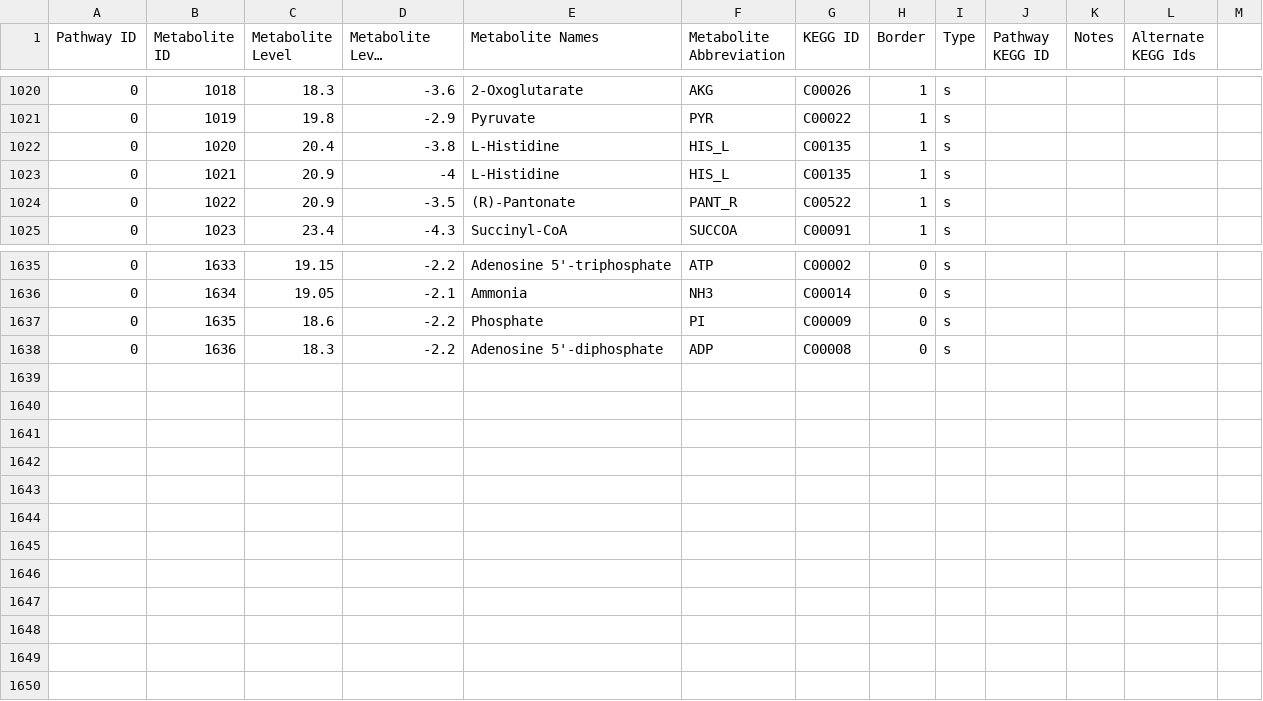
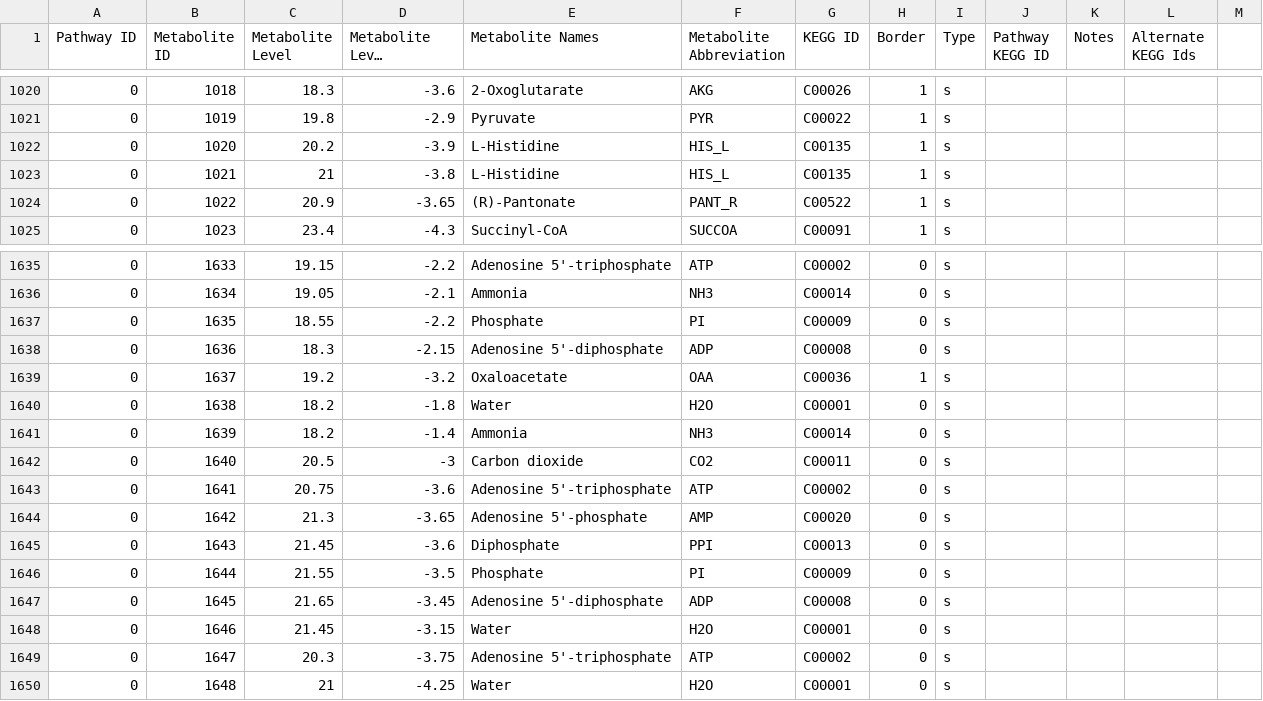
Before and after one commit to jimkell/mostSandbox, a CSV file: etc/visualization/pathway_metabolite_positions1.csv, drawn as a sheet; only a part is shown, gaps mark what is left out; long unchanged cells end in …; the diff names each change by its address in the sheet, - before the commit and + after, or states it on an @@ line.

Commit message:
Added reactions, metabolites

```diff
--- a/etc/visualization/pathway_metabolite_positions1.csv
+++ b/etc/visualization/pathway_metabolite_positions1.csv
-C1022 (Metabolite Level): 20.4
+C1022 (Metabolite Level): 20.2
-D1022 (Metabolite Level Position): -3.8
+D1022 (Metabolite Level Position): -3.9
-C1023 (Metabolite Level): 20.9
+C1023 (Metabolite Level): 21
-D1023 (Metabolite Level Position): -4
+D1023 (Metabolite Level Position): -3.8
-D1024 (Metabolite Level Position): -3.5
+D1024 (Metabolite Level Position): -3.65
-C1637 (Metabolite Level): 18.6
+C1637 (Metabolite Level): 18.55
-D1638 (Metabolite Level Position): -2.2
+D1638 (Metabolite Level Position): -2.15
+row 1639: 0 | 1637 | 19.2 | -3.2 | Oxaloacetate | OAA | C00036 | 1 | s
+row 1640: 0 | 1638 | 18.2 | -1.8 | Water | H2O | C00001 | 0 | s
+row 1641: 0 | 1639 | 18.2 | -1.4 | Ammonia | NH3 | C00014 | 0 | s
+row 1642: 0 | 1640 | 20.5 | -3 | Carbon dioxide | CO2 | C00011 | 0 | s
+row 1643: 0 | 1641 | 20.75 | -3.6 | Adenosine 5'-triphosphate | ATP | C00002 | 0 | s
+row 1644: 0 | 1642 | 21.3 | -3.65 | Adenosine 5'-phosphate | AMP | C00020 | 0 | s
+row 1645: 0 | 1643 | 21.45 | -3.6 | Diphosphate | PPI | C00013 | 0 | s
+row 1646: 0 | 1644 | 21.55 | -3.5 | Phosphate | PI | C00009 | 0 | s
+row 1647: 0 | 1645 | 21.65 | -3.45 | Adenosine 5'-diphosphate | ADP | C00008 | 0 | s
+row 1648: 0 | 1646 | 21.45 | -3.15 | Water | H2O | C00001 | 0 | s
+row 1649: 0 | 1647 | 20.3 | -3.75 | Adenosine 5'-triphosphate | ATP | C00002 | 0 | s
+row 1650: 0 | 1648 | 21 | -4.25 | Water | H2O | C00001 | 0 | s
```
Also changed, not shown: etc/visualization/pathways_reaction_positions1.csv.
